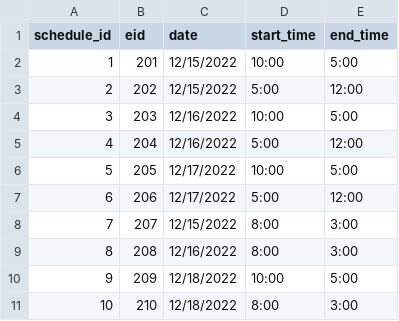
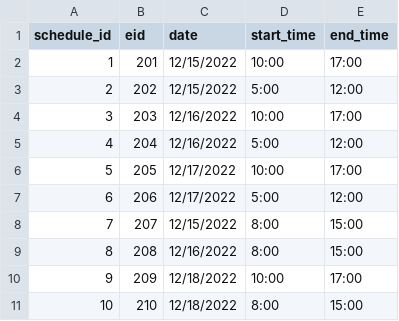
Before and after one commit to onahte/cs631, a CSV file: app/static/uploads/nurse_schedule.csv, drawn as a sheet.

Commit message:
Debug surgeon, nurse, staff

```diff
--- a/app/static/uploads/nurse_schedule.csv
+++ b/app/static/uploads/nurse_schedule.csv
@@ -1,11 +1,11 @@
 schedule_id,eid,date,start_time,end_time
-1,201,12/15/2022,10:00,5:00
+1,201,12/15/2022,10:00,17:00
 2,202,12/15/2022,5:00,12:00
-3,203,12/16/2022,10:00,5:00
+3,203,12/16/2022,10:00,17:00
 4,204,12/16/2022,5:00,12:00
-5,205,12/17/2022,10:00,5:00
+5,205,12/17/2022,10:00,17:00
 6,206,12/17/2022,5:00,12:00
-7,207,12/15/2022,8:00,3:00
-8,208,12/16/2022,8:00,3:00
-9,209,12/18/2022,10:00,5:00
-10,210,12/18/2022,8:00,3:00
+7,207,12/15/2022,8:00,15:00
+8,208,12/16/2022,8:00,15:00
+9,209,12/18/2022,10:00,17:00
+10,210,12/18/2022,8:00,15:00
```
Also changed, not shown: app/static/uploads/physician_schedule.csv, app/static/uploads/staff_schedule.csv, 15 other files.
